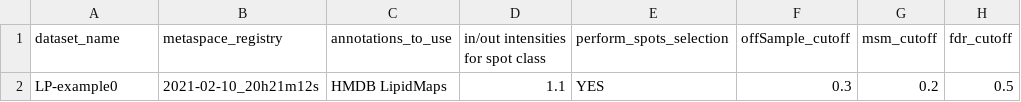
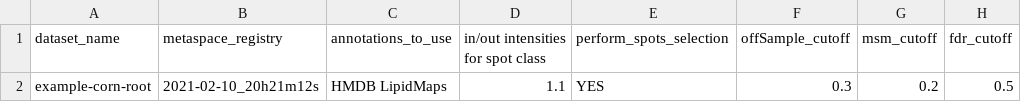
Before and after one commit to cbib/SpacePath, a TSV file: datasets_parameters/plant-one-dataset.tsv, drawn as a sheet; only a part is shown; the diff names each change by its address in the sheet, - before the commit and + after, or states it on an @@ line.

```diff
--- a/datasets_parameters/plant-one-dataset.tsv
+++ b/datasets_parameters/plant-one-dataset.tsv
-A2 (dataset_name): LP-example0
+A2 (dataset_name): example-corn-root
```
Also changed, not shown: datasets_parameters/example-datasets-parameters.tsv, datasets_parameters/public-datasets-parameters.tsv, 17 other files.
